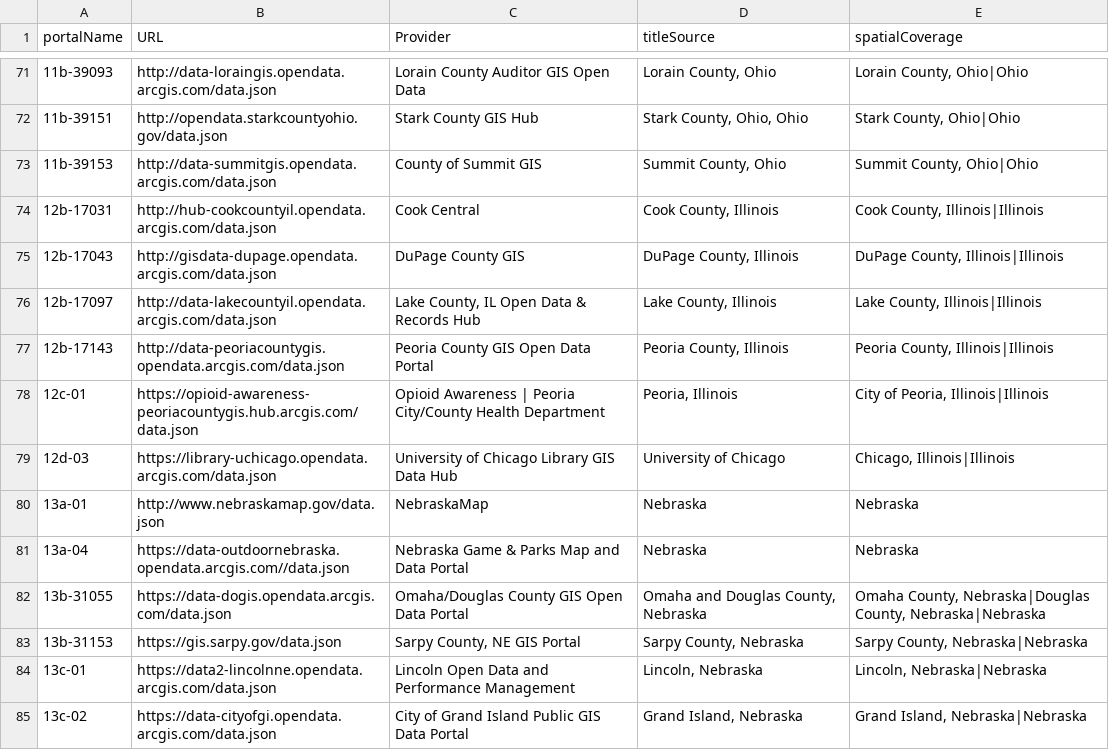
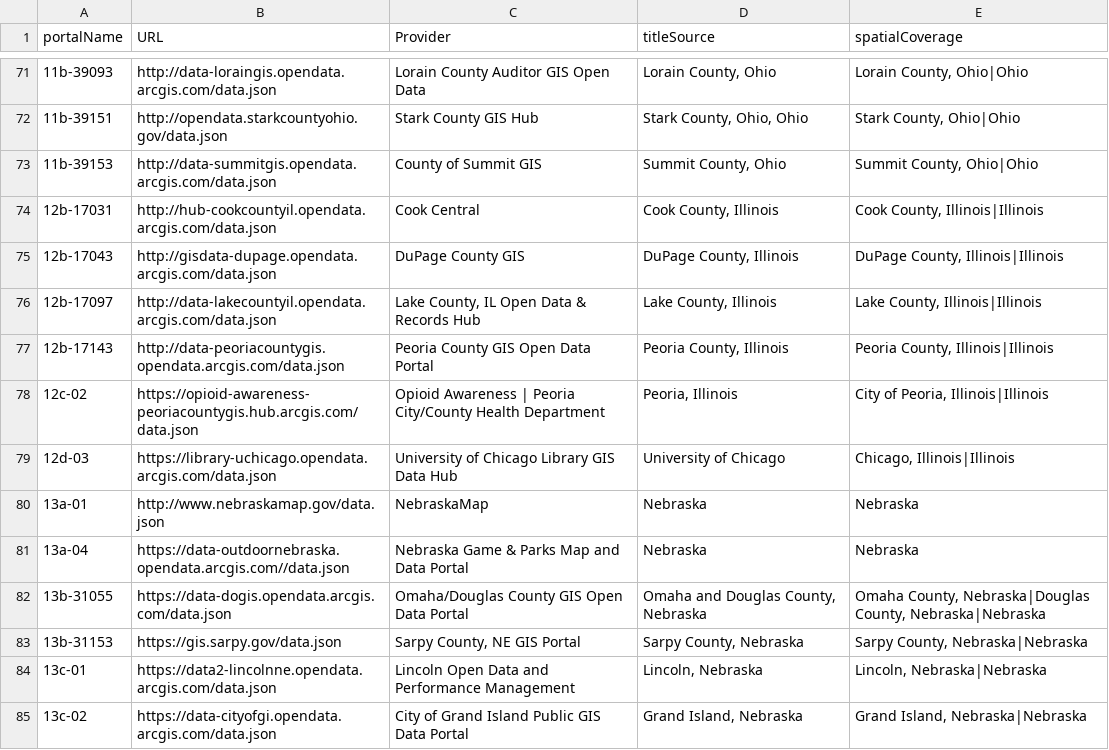
Before and after one commit to geobtaa/arcgis-hubs, a CSV file: arcPortals.csv, drawn as a sheet; only a part is shown, gaps mark what is left out.

Commit message:
fix Peoria code

```diff
--- a/arcPortals.csv
+++ b/arcPortals.csv
@@ -77,3 +77,3 @@ portalName,URL,Provider,titleSource,spatialCoverage
 12b-17143,http://data-peoriacountygis.opendata.arcgis.com/data.json,Peoria County GIS Open Data Portal,"Peoria County, Illinois","Peoria County, Illinois|Illinois"
-12c-01,https://opioid-awareness-peoriacountygis.hub.arcgis.com/data.json,Opioid Awareness | Peoria City/County Health Department,"Peoria, Illinois","City of Peoria, Illinois|Illinois"
+12c-02,https://opioid-awareness-peoriacountygis.hub.arcgis.com/data.json,Opioid Awareness | Peoria City/County Health Department,"Peoria, Illinois","City of Peoria, Illinois|Illinois"
 12d-03,https://library-uchicago.opendata.arcgis.com/data.json,University of Chicago Library GIS Data Hub,University of Chicago,"Chicago, Illinois|Illinois"
```
